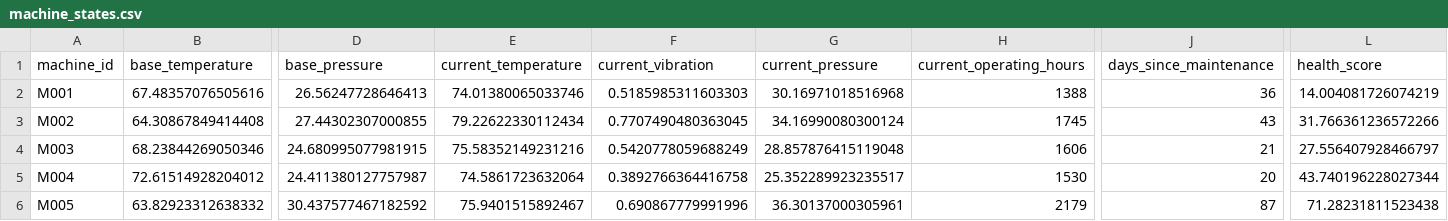
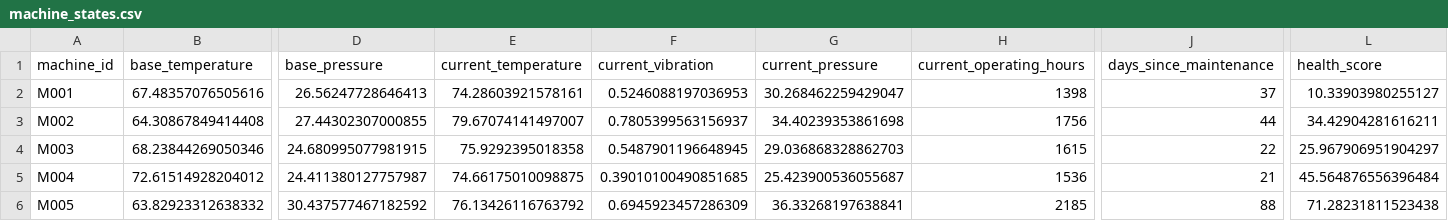
Before and after one commit to fayizafarooq/predictive-maintenance, a CSV file: notebooks/machine_states.csv, drawn as a sheet; only a part is shown, gaps mark what is left out; the diff covers the shown part only; the diff names each change by its address in the sheet, - before the commit and + after, or states it on an @@ line.

```diff
--- a/notebooks/machine_states.csv
+++ b/notebooks/machine_states.csv
-E2 (current_temperature): 74.01380065033746
+E2 (current_temperature): 74.28603921578161
-F2 (current_vibration): 0.5185985311603303
+F2 (current_vibration): 0.5246088197036953
-G2 (current_pressure): 30.16971018516968
+G2 (current_pressure): 30.268462259429047
-H2 (current_operating_hours): 1388
+H2 (current_operating_hours): 1398
-J2 (days_since_maintenance): 36
+J2 (days_since_maintenance): 37
-L2 (health_score): 14.004081726074219
+L2 (health_score): 10.33903980255127
-E3 (current_temperature): 79.22622330112434
+E3 (current_temperature): 79.67074141497007
-F3 (current_vibration): 0.7707490480363045
+F3 (current_vibration): 0.7805399563156937
-G3 (current_pressure): 34.16990080300124
+G3 (current_pressure): 34.40239353861698
-H3 (current_operating_hours): 1745
+H3 (current_operating_hours): 1756
-J3 (days_since_maintenance): 43
+J3 (days_since_maintenance): 44
-L3 (health_score): 31.766361236572266
+L3 (health_score): 34.42904281616211
-E4 (current_temperature): 75.58352149231216
+E4 (current_temperature): 75.9292395018358
-F4 (current_vibration): 0.5420778059688249
+F4 (current_vibration): 0.5487901196648945
-G4 (current_pressure): 28.857876415119048
+G4 (current_pressure): 29.036868328862703
-H4 (current_operating_hours): 1606
+H4 (current_operating_hours): 1615
-J4 (days_since_maintenance): 21
+J4 (days_since_maintenance): 22
-L4 (health_score): 27.556407928466797
+L4 (health_score): 25.967906951904297
-E5 (current_temperature): 74.5861723632064
+E5 (current_temperature): 74.66175010098875
-F5 (current_vibration): 0.3892766364416758
+F5 (current_vibration): 0.39010100490851685
-G5 (current_pressure): 25.352289923235517
+G5 (current_pressure): 25.423900536055687
-H5 (current_operating_hours): 1530
+H5 (current_operating_hours): 1536
-J5 (days_since_maintenance): 20
+J5 (days_since_maintenance): 21
-L5 (health_score): 43.740196228027344
+L5 (health_score): 45.564876556396484
-E6 (current_temperature): 75.9401515892467
+E6 (current_temperature): 76.13426116763792
-F6 (current_vibration): 0.690867779991996
+F6 (current_vibration): 0.6945923457286309
-G6 (current_pressure): 36.30137000305961
+G6 (current_pressure): 36.33268197638841
-H6 (current_operating_hours): 2179
+H6 (current_operating_hours): 2185
-J6 (days_since_maintenance): 87
+J6 (days_since_maintenance): 88
```
Also changed, not shown: 146 edited cells elsewhere in this file, notebooks/equipment_failure_predictions.csv, 1 other file.
